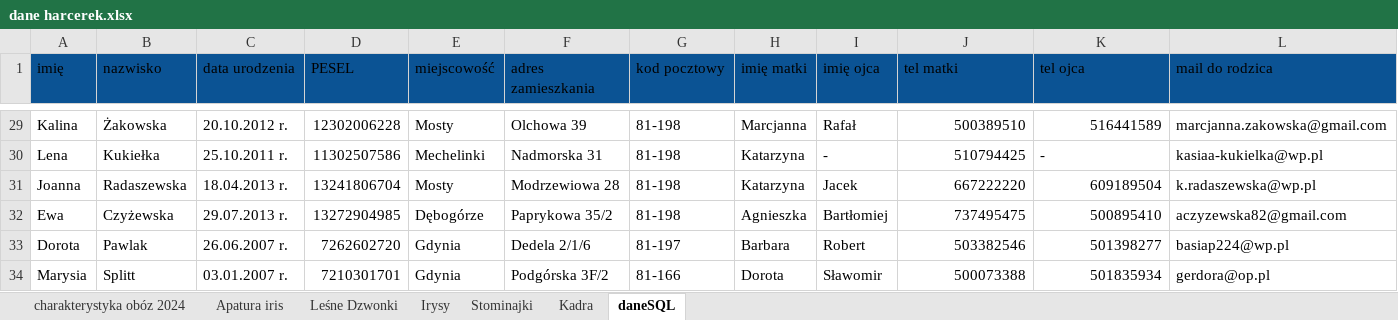
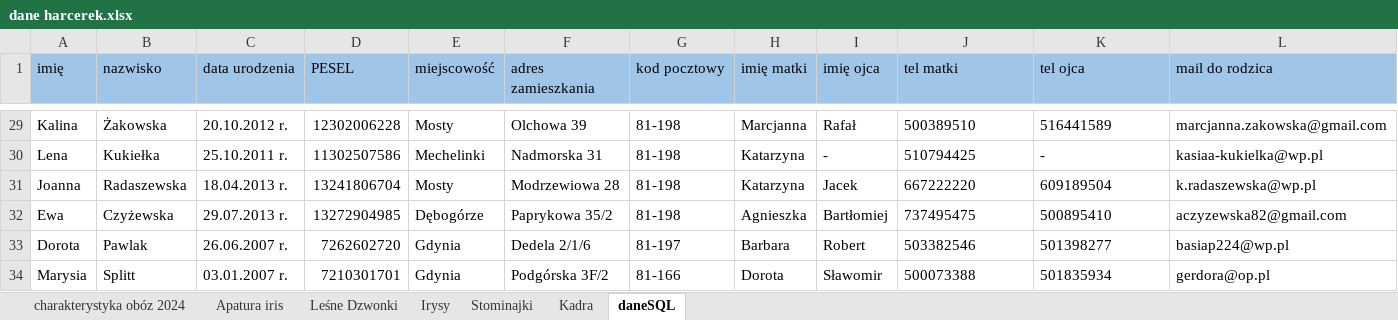
Before and after one commit to Kubabob/ProjektBazyDanych, an Excel workbook: dane harcerek.xlsx, sheet daneSQL, drawn as a sheet; only a part is shown, gaps mark what is left out; values as stored, in another font and other column widths than the file's, no borders; charts and pictures not drawn; the diff covers the shown part only; the diff names each change by its address in the sheet, - before the commit and + after, or states it on an @@ line.

```diff
--- a/dane harcerek.xlsx (sheet daneSQL)
+++ b/dane harcerek.xlsx (sheet daneSQL)
-A1:L1 fill: #0B5394
+A1:L1 fill: #9FC5E8
-J29:K29 alignment: right
+J29:K29 alignment: left
-J30 alignment: right
+J30 alignment: left
-J31:K34 alignment: right
+J31:K34 alignment: left
```
Also changed, not shown: cell formats elsewhere in this sheet.
